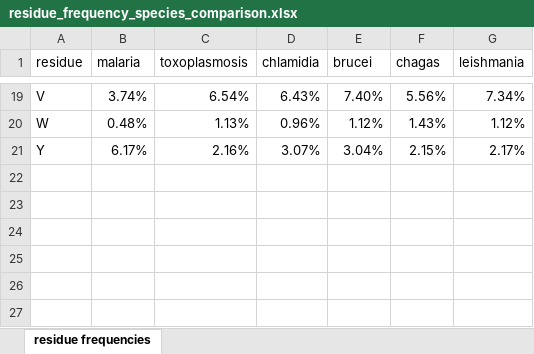
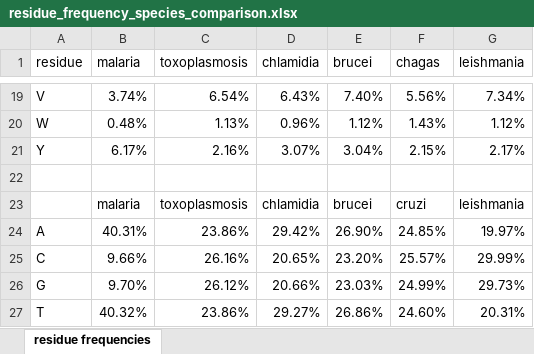
Before and after one commit to jeremy-b-singer/Discover_Targets, an Excel workbook: Supporting_information/residue_frequency_species_comparison.xlsx, sheet residue frequencies, drawn as a sheet; only a part is shown, gaps mark what is left out; values as stored, in another font and other column widths than the file's, no borders; charts and pictures not drawn; the diff names each change by its address in the sheet, - before the commit and + after, or states it on an @@ line.

Commit message:
Statistics comparing residue frequencies and nucleotide frequencies across species.

```diff
--- a/Supporting_information/residue_frequency_species_comparison.xlsx (sheet residue frequencies)
+++ b/Supporting_information/residue_frequency_species_comparison.xlsx (sheet residue frequencies)
+row 22: (empty)
+row 23:  | malaria | toxoplasmosis | chlamidia | brucei | cruzi | leishmania
+row 24: A | 40.31% | 23.86% | 29.42% | 26.90% | 24.85% | 19.97%
+row 25: C | 9.66% | 26.16% | 20.65% | 23.20% | 25.57% | 29.99%
+row 26: G | 9.70% | 26.12% | 20.66% | 23.03% | 24.99% | 29.73%
+row 27: T | 40.32% | 23.86% | 29.27% | 26.86% | 24.60% | 20.31%
```
Also changed, not shown: charts or pictures, 9 other files.
